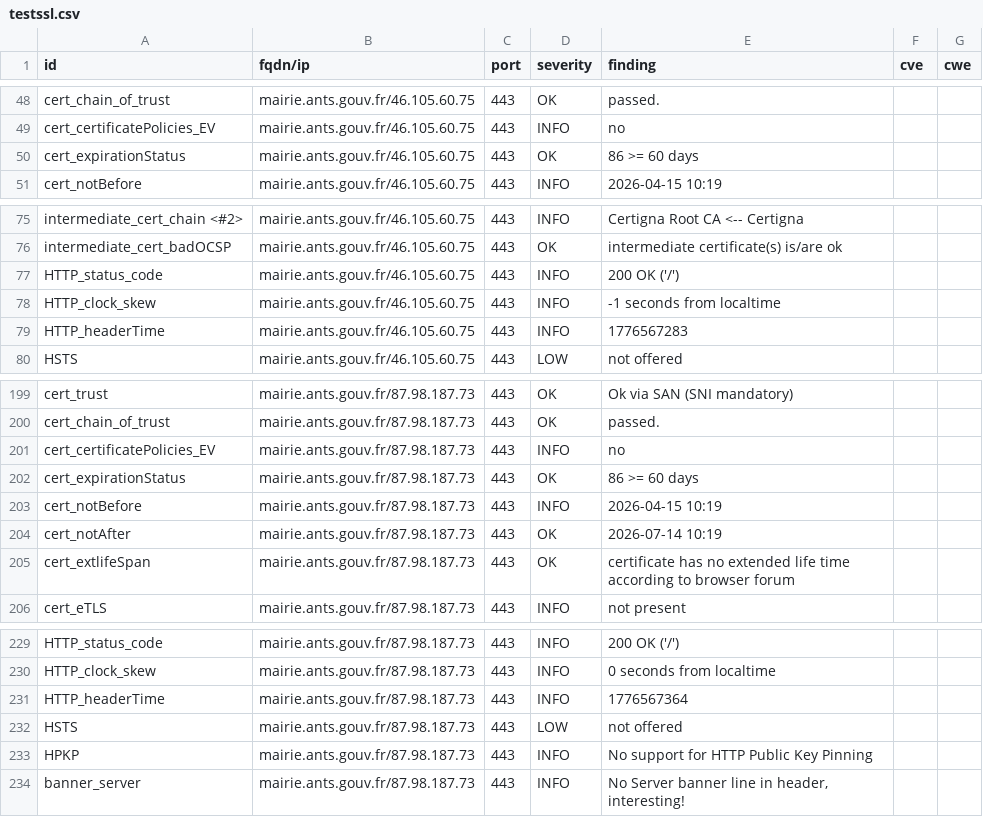
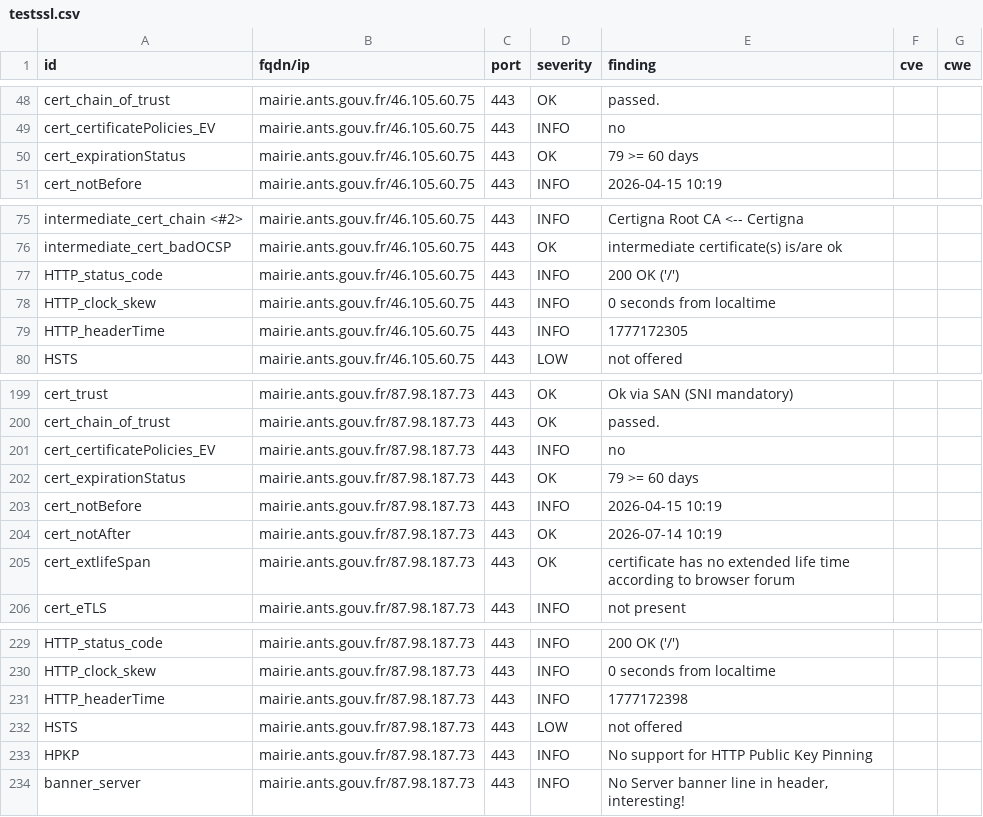
Before and after one commit to Eric-Hei/mondashlorden20minutes, a CSV file: results/aHR0cHM6Ly9tYWlyaWUuYW50cy5nb3V2LmZyLz9sYW5nPWZy/testssl.csv, drawn as a sheet; only a part is shown, gaps mark what is left out.

```diff
--- a/results/aHR0cHM6Ly9tYWlyaWUuYW50cy5nb3V2LmZyLz9sYW5nPWZy/testssl.csv
+++ b/results/aHR0cHM6Ly9tYWlyaWUuYW50cy5nb3V2LmZyLz9sYW5nPWZy/testssl.csv
@@ -49,3 +49,3 @@
 "cert_certificatePolicies_EV","mairie.ants.gouv.fr/46.105.60.75","443","INFO","no","",""
-"cert_expirationStatus","mairie.ants.gouv.fr/46.105.60.75","443","OK","86 >= 60 days","",""
+"cert_expirationStatus","mairie.ants.gouv.fr/46.105.60.75","443","OK","79 >= 60 days","",""
 "cert_notBefore","mairie.ants.gouv.fr/46.105.60.75","443","INFO","2026-04-15 10:19","",""
@@ -77,4 +77,4 @@
 "HTTP_status_code","mairie.ants.gouv.fr/46.105.60.75","443","INFO","200 OK ('/')","",""
-"HTTP_clock_skew","mairie.ants.gouv.fr/46.105.60.75","443","INFO","-1 seconds from localtime","",""
-"HTTP_headerTime","mairie.ants.gouv.fr/46.105.60.75","443","INFO","1776567283","",""
+"HTTP_clock_skew","mairie.ants.gouv.fr/46.105.60.75","443","INFO","0 seconds from localtime","",""
+"HTTP_headerTime","mairie.ants.gouv.fr/46.105.60.75","443","INFO","1777172305","",""
 "HSTS","mairie.ants.gouv.fr/46.105.60.75","443","LOW","not offered","",""
@@ -201,3 +201,3 @@
 "cert_certificatePolicies_EV","mairie.ants.gouv.fr/87.98.187.73","443","INFO","no","",""
-"cert_expirationStatus","mairie.ants.gouv.fr/87.98.187.73","443","OK","86 >= 60 days","",""
+"cert_expirationStatus","mairie.ants.gouv.fr/87.98.187.73","443","OK","79 >= 60 days","",""
 "cert_notBefore","mairie.ants.gouv.fr/87.98.187.73","443","INFO","2026-04-15 10:19","",""
@@ -230,3 +230,3 @@
 "HTTP_clock_skew","mairie.ants.gouv.fr/87.98.187.73","443","INFO","0 seconds from localtime","",""
-"HTTP_headerTime","mairie.ants.gouv.fr/87.98.187.73","443","INFO","1776567364","",""
+"HTTP_headerTime","mairie.ants.gouv.fr/87.98.187.73","443","INFO","1777172398","",""
 "HSTS","mairie.ants.gouv.fr/87.98.187.73","443","LOW","not offered","",""
```
Also changed, not shown: 11 other files.
